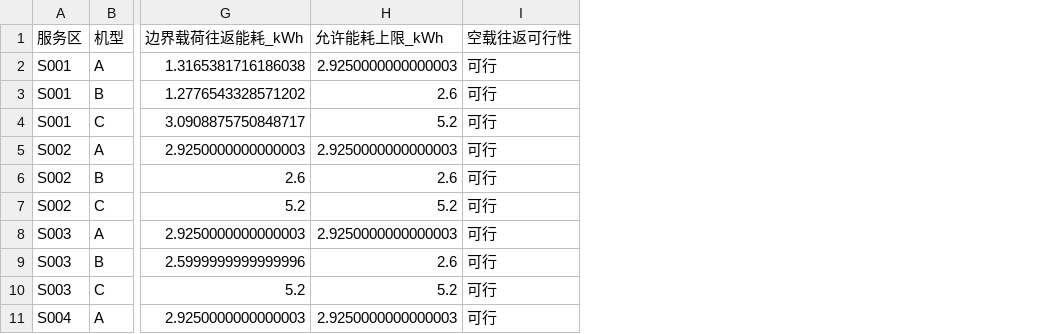
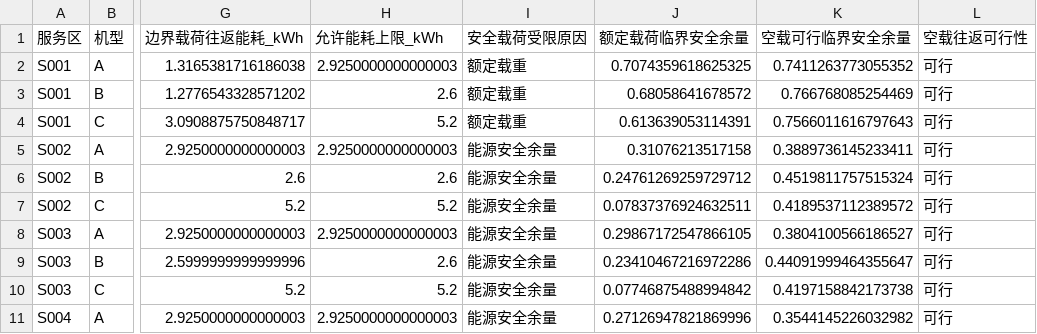
Before and after one commit to Mangoandmango/shenzhendaxue, a CSV file: outputs/q1/sensitivity/scenarios/reserve_35%/tables/最大安全载荷.csv, drawn as a sheet; only a part is shown, gaps mark what is left out; the diff names each change by its address in the sheet, - before the commit and + after, or states it on an @@ line.

```diff
--- a/outputs/q1/sensitivity/scenarios/reserve_35%/tables/最大安全载荷.csv
+++ b/outputs/q1/sensitivity/scenarios/reserve_35%/tables/最大安全载荷.csv
+column I (安全载荷受限原因), rows 2-11: 额定载重 | 额定载重 | 额定载重 | 能源安全余量 | 能源安全余量 | 能源安全余量 | 能源安全余量 | 能源安全余量 | 能源安全余量 | 能源安全余量
+column J (额定载荷临界安全余量), rows 2-11: 0.7074359618625325 | 0.68058641678572 | 0.613639053114391 | 0.31076213517158 | 0.24761269259729712 | 0.07837376924632511 | 0.29867172547866105 | 0.23410467216972286 | 0.07746875488994842 | 0.27126947821869996
+column K (空载可行临界安全余量), rows 2-11: 0.7411263773055352 | 0.766768085254469 | 0.7566011616797643 | 0.3889736145233411 | 0.4519811757515324 | 0.4189537112389572 | 0.3804100566186527 | 0.44091999464355647 | 0.4197158842173738 | 0.3544145226032982
```
Also changed, not shown: outputs/q1/sensitivity/scenarios/reserve_10%/tables/最大安全载荷.csv, outputs/q1/sensitivity/scenarios/reserve_20%/tables/最大安全载荷.csv, 45 other files.
